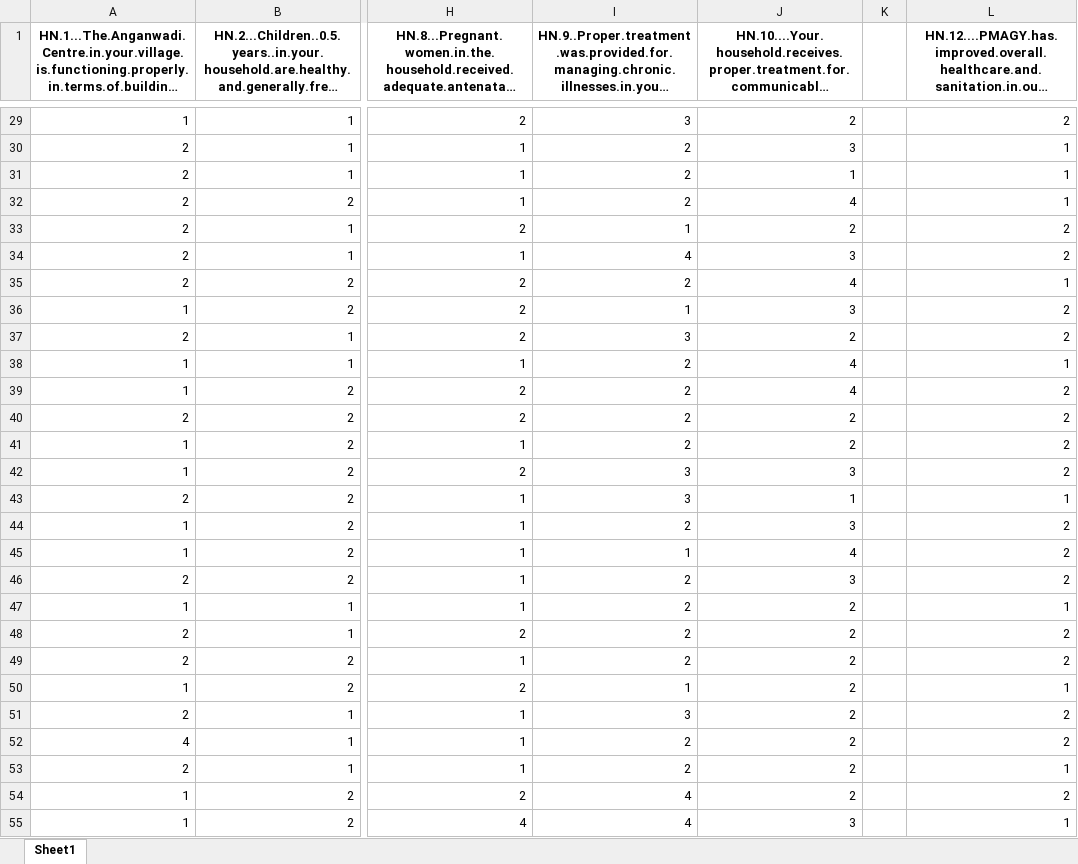
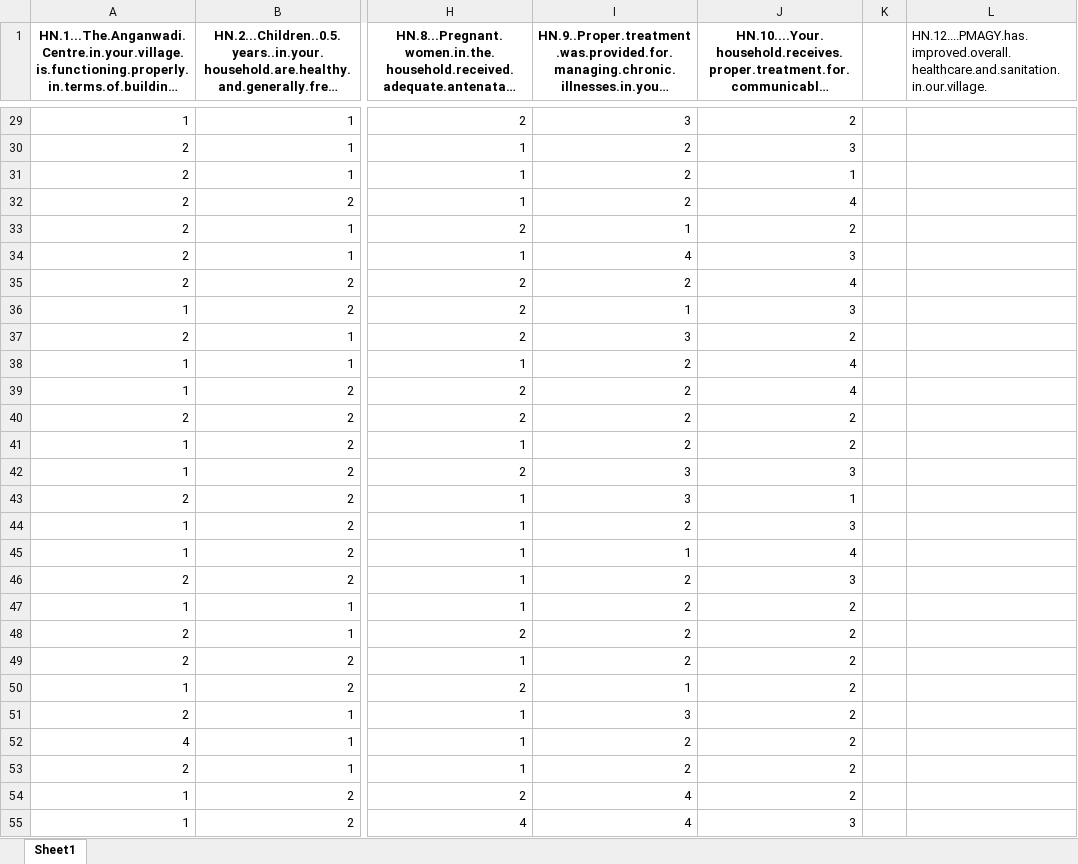
Before and after one commit to 12shivs/r-analysis-pmagy, an Excel workbook: pre_pmagy_obj3_hn.xlsx, sheet Sheet1, drawn as a sheet; only a part is shown, gaps mark what is left out; long unchanged cells end in …; values as stored, in another font and other column widths than the file's, no borders; the diff covers the shown part only; the diff names each change by its address in the sheet, - before the commit and + after, or states it on an @@ line.

```diff
--- a/pre_pmagy_obj3_hn.xlsx (sheet Sheet1)
+++ b/pre_pmagy_obj3_hn.xlsx (sheet Sheet1)
@@ L1 bold: on → off, alignment: center → left @@
-L29: 2
+L29: (empty)
-L30:L32: 1
+L30:L32: (empty)
-L33:L34: 2
+L33:L34: (empty)
-L35: 1
+L35: (empty)
-L36:L37: 2
+L36:L37: (empty)
-L38: 1
+L38: (empty)
-L39:L42: 2
+L39:L42: (empty)
-L43: 1
+L43: (empty)
-L44:L46: 2
+L44:L46: (empty)
-L47: 1
+L47: (empty)
-L48:L49: 2
+L48:L49: (empty)
-L50: 1
+L50: (empty)
-L51:L52: 2
+L51:L52: (empty)
-L53: 1
+L53: (empty)
-L54: 2
+L54: (empty)
-L55: 1
+L55: (empty)
```
Also changed, not shown: 459 edited cells elsewhere in this sheet, post_pmagy.xlsx, pre_pmagy_obj3_edu.xlsx, 2 other files.
